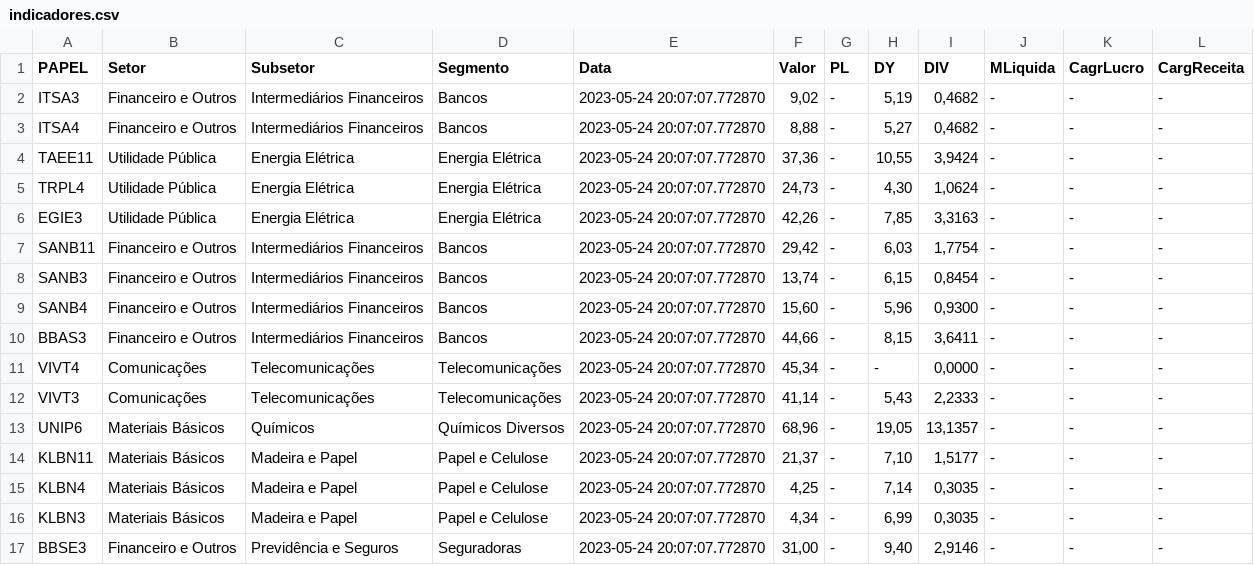
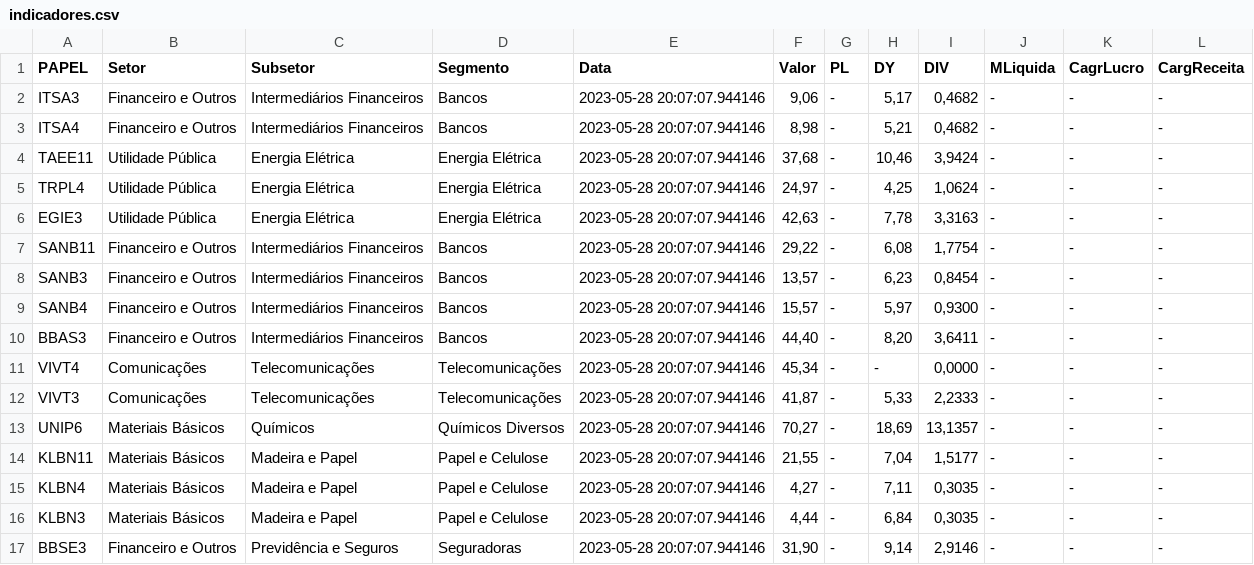
Before and after one commit to ggaiof/geral, a CSV file: indicadores.csv, drawn as a sheet; only a part is shown; the diff covers the shown part only.

Commit message:
committing files

```diff
--- a/indicadores.csv
+++ b/indicadores.csv
@@ -1,17 +1,17 @@
 PAPEL,Setor,Subsetor,Segmento,Data,Valor,PL,DY,DIV,MLiquida,CagrLucro,CargReceita
-"ITSA3","Financeiro e Outros","Intermediários Financeiros","Bancos","2023-05-24 20:07:07.772870","9,02","-","5,19","0,4682","-","-","-"
-"ITSA4","Financeiro e Outros","Intermediários Financeiros","Bancos","2023-05-24 20:07:07.772870","8,88","-","5,27","0,4682","-","-","-"
-"TAEE11","Utilidade Pública","Energia Elétrica","Energia Elétrica","2023-05-24 20:07:07.772870","37,36","-","10,55","3,9424","-","-","-"
-"TRPL4","Utilidade Pública","Energia Elétrica","Energia Elétrica","2023-05-24 20:07:07.772870","24,73","-","4,30","1,0624","-","-","-"
-"EGIE3","Utilidade Pública","Energia Elétrica","Energia Elétrica","2023-05-24 20:07:07.772870","42,26","-","7,85","3,3163","-","-","-"
-"SANB11","Financeiro e Outros","Intermediários Financeiros","Bancos","2023-05-24 20:07:07.772870","29,42","-","6,03","1,7754","-","-","-"
-"SANB3","Financeiro e Outros","Intermediários Financeiros","Bancos","2023-05-24 20:07:07.772870","13,74","-","6,15","0,8454","-","-","-"
-"SANB4","Financeiro e Outros","Intermediários Financeiros","Bancos","2023-05-24 20:07:07.772870","15,60","-","5,96","0,9300","-","-","-"
-"BBAS3","Financeiro e Outros","Intermediários Financeiros","Bancos","2023-05-24 20:07:07.772870","44,66","-","8,15","3,6411","-","-","-"
-"VIVT4","Comunicações","Telecomunicações","Telecomunicações","2023-05-24 20:07:07.772870","45,34","-","-","0,0000","-","-","-"
-"VIVT3","Comunicações","Telecomunicações","Telecomunicações","2023-05-24 20:07:07.772870","41,14","-","5,43","2,2333","-","-","-"
-"UNIP6","Materiais Básicos","Químicos","Químicos Diversos","2023-05-24 20:07:07.772870","68,96","-","19,05","13,1357","-","-","-"
-"KLBN11","Materiais Básicos","Madeira e Papel","Papel e Celulose","2023-05-24 20:07:07.772870","21,37","-","7,10","1,5177","-","-","-"
-"KLBN4","Materiais Básicos","Madeira e Papel","Papel e Celulose","2023-05-24 20:07:07.772870","4,25","-","7,14","0,3035","-","-","-"
-"KLBN3","Materiais Básicos","Madeira e Papel","Papel e Celulose","2023-05-24 20:07:07.772870","4,34","-","6,99","0,3035","-","-","-"
-"BBSE3","Financeiro e Outros","Previdência e Seguros","Seguradoras","2023-05-24 20:07:07.772870","31,00","-","9,40","2,9146","-","-","-"
+"ITSA3","Financeiro e Outros","Intermediários Financeiros","Bancos","2023-05-28 20:07:07.944146","9,06","-","5,17","0,4682","-","-","-"
+"ITSA4","Financeiro e Outros","Intermediários Financeiros","Bancos","2023-05-28 20:07:07.944146","8,98","-","5,21","0,4682","-","-","-"
+"TAEE11","Utilidade Pública","Energia Elétrica","Energia Elétrica","2023-05-28 20:07:07.944146","37,68","-","10,46","3,9424","-","-","-"
+"TRPL4","Utilidade Pública","Energia Elétrica","Energia Elétrica","2023-05-28 20:07:07.944146","24,97","-","4,25","1,0624","-","-","-"
+"EGIE3","Utilidade Pública","Energia Elétrica","Energia Elétrica","2023-05-28 20:07:07.944146","42,63","-","7,78","3,3163","-","-","-"
+"SANB11","Financeiro e Outros","Intermediários Financeiros","Bancos","2023-05-28 20:07:07.944146","29,22","-","6,08","1,7754","-","-","-"
+"SANB3","Financeiro e Outros","Intermediários Financeiros","Bancos","2023-05-28 20:07:07.944146","13,57","-","6,23","0,8454","-","-","-"
+"SANB4","Financeiro e Outros","Intermediários Financeiros","Bancos","2023-05-28 20:07:07.944146","15,57","-","5,97","0,9300","-","-","-"
+"BBAS3","Financeiro e Outros","Intermediários Financeiros","Bancos","2023-05-28 20:07:07.944146","44,40","-","8,20","3,6411","-","-","-"
+"VIVT4","Comunicações","Telecomunicações","Telecomunicações","2023-05-28 20:07:07.944146","45,34","-","-","0,0000","-","-","-"
+"VIVT3","Comunicações","Telecomunicações","Telecomunicações","2023-05-28 20:07:07.944146","41,87","-","5,33","2,2333","-","-","-"
+"UNIP6","Materiais Básicos","Químicos","Químicos Diversos","2023-05-28 20:07:07.944146","70,27","-","18,69","13,1357","-","-","-"
+"KLBN11","Materiais Básicos","Madeira e Papel","Papel e Celulose","2023-05-28 20:07:07.944146","21,55","-","7,04","1,5177","-","-","-"
+"KLBN4","Materiais Básicos","Madeira e Papel","Papel e Celulose","2023-05-28 20:07:07.944146","4,27","-","7,11","0,3035","-","-","-"
+"KLBN3","Materiais Básicos","Madeira e Papel","Papel e Celulose","2023-05-28 20:07:07.944146","4,44","-","6,84","0,3035","-","-","-"
+"BBSE3","Financeiro e Outros","Previdência e Seguros","Seguradoras","2023-05-28 20:07:07.944146","31,90","-","9,14","2,9146","-","-","-"
```
Also changed, not shown: 78 edited cells elsewhere in this file.
